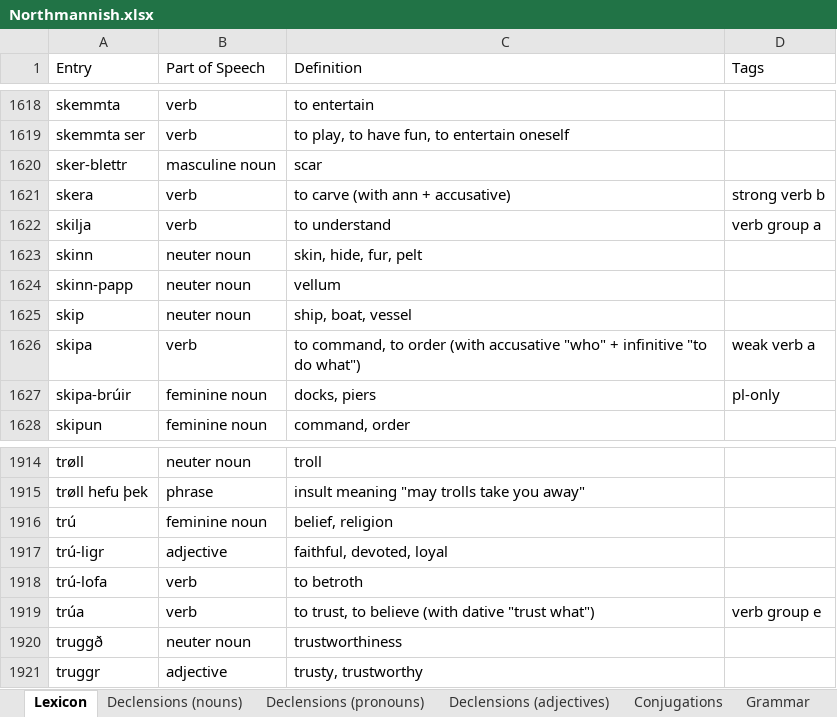
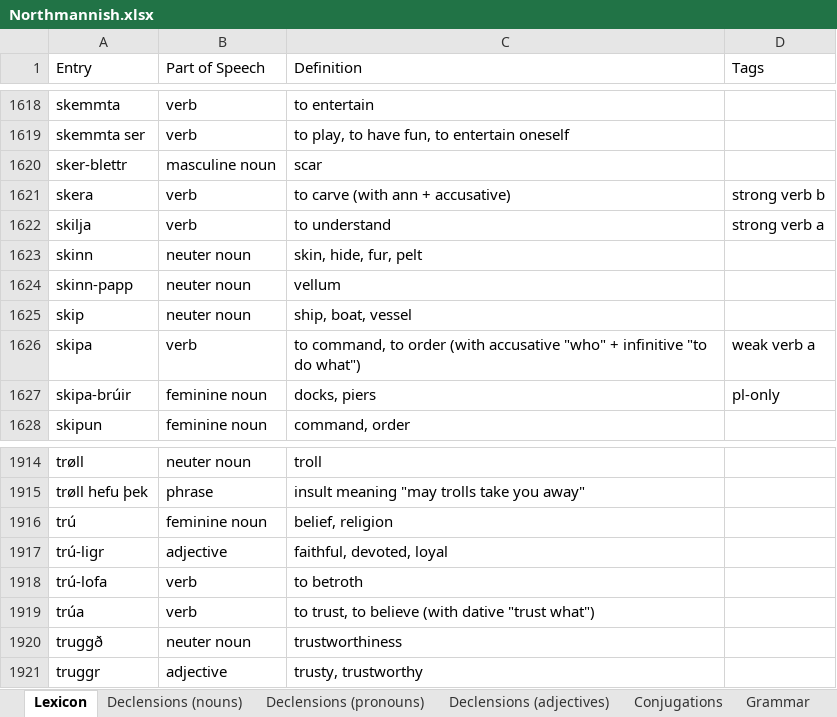
Before and after one commit to Oneo64/Aldraheimr2ndEdition, an Excel workbook: Literature/Languages/Northmannish.xlsx, sheet Lexicon, drawn as a sheet; only a part is shown, gaps mark what is left out; values as stored, in another font and other column widths than the file's, no borders; charts and pictures and table styles not drawn; the diff names each change by its address in the sheet, - before the commit and + after, or states it on an @@ line.

Commit message:
Update Northmannish.xlsx

```diff
--- a/Literature/Languages/Northmannish.xlsx (sheet Lexicon)
+++ b/Literature/Languages/Northmannish.xlsx (sheet Lexicon)
-D1622 (Tags): verb group a
+D1622 (Tags): strong verb a
-D1919 (Tags): verb group e
+D1919 (Tags): (empty)
```
